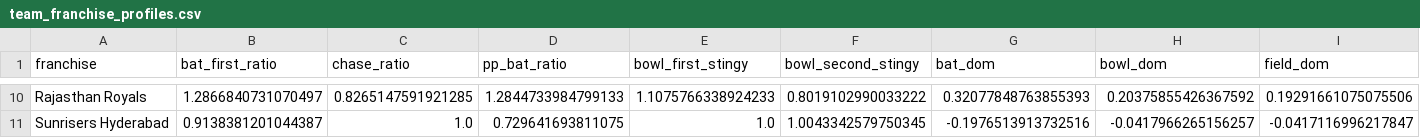
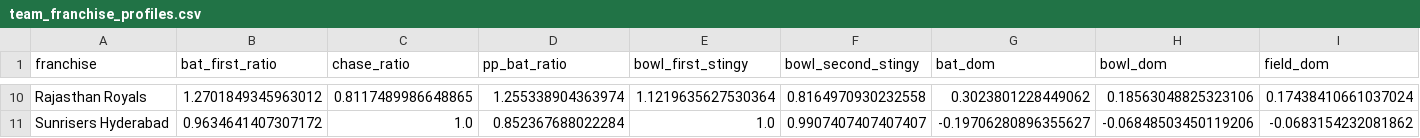
Before and after one commit to Jaymehta45/Sabermetric-IPL-Prediction-, a CSV file: data/processed/team_franchise_profiles.csv, drawn as a sheet; only a part is shown, gaps mark what is left out; the diff covers the shown part only; the diff names each change by its address in the sheet, - before the commit and + after, or states it on an @@ line.

```diff
--- a/data/processed/team_franchise_profiles.csv
+++ b/data/processed/team_franchise_profiles.csv
-B10 (bat_first_ratio): 1.2866840731070497
+B10 (bat_first_ratio): 1.2701849345963012
-C10 (chase_ratio): 0.8265147591921285
+C10 (chase_ratio): 0.8117489986648865
-D10 (pp_bat_ratio): 1.2844733984799133
+D10 (pp_bat_ratio): 1.255338904363974
-E10 (bowl_first_stingy): 1.1075766338924233
+E10 (bowl_first_stingy): 1.1219635627530364
-F10 (bowl_second_stingy): 0.8019102990033222
+F10 (bowl_second_stingy): 0.8164970930232558
-G10 (bat_dom): 0.32077848763855393
+G10 (bat_dom): 0.3023801228449062
-H10 (bowl_dom): 0.20375855426367592
+H10 (bowl_dom): 0.18563048825323106
-I10 (field_dom): 0.19291661075075506
+I10 (field_dom): 0.17438410661037024
-B11 (bat_first_ratio): 0.9138381201044387
+B11 (bat_first_ratio): 0.9634641407307172
-D11 (pp_bat_ratio): 0.729641693811075
+D11 (pp_bat_ratio): 0.852367688022284
-F11 (bowl_second_stingy): 1.0043342579750345
+F11 (bowl_second_stingy): 0.9907407407407407
-G11 (bat_dom): -0.1976513913732516
+G11 (bat_dom): -0.19706280896355627
-H11 (bowl_dom): -0.0417966265156257
+H11 (bowl_dom): -0.06848503450119206
-I11 (field_dom): -0.0417116996217847
+I11 (field_dom): -0.0683154232081862
```
Also changed, not shown: 64 edited cells elsewhere in this file, data/processed/match_training_dataset.csv, data/processed/player_aliases.csv, 13 other files.
